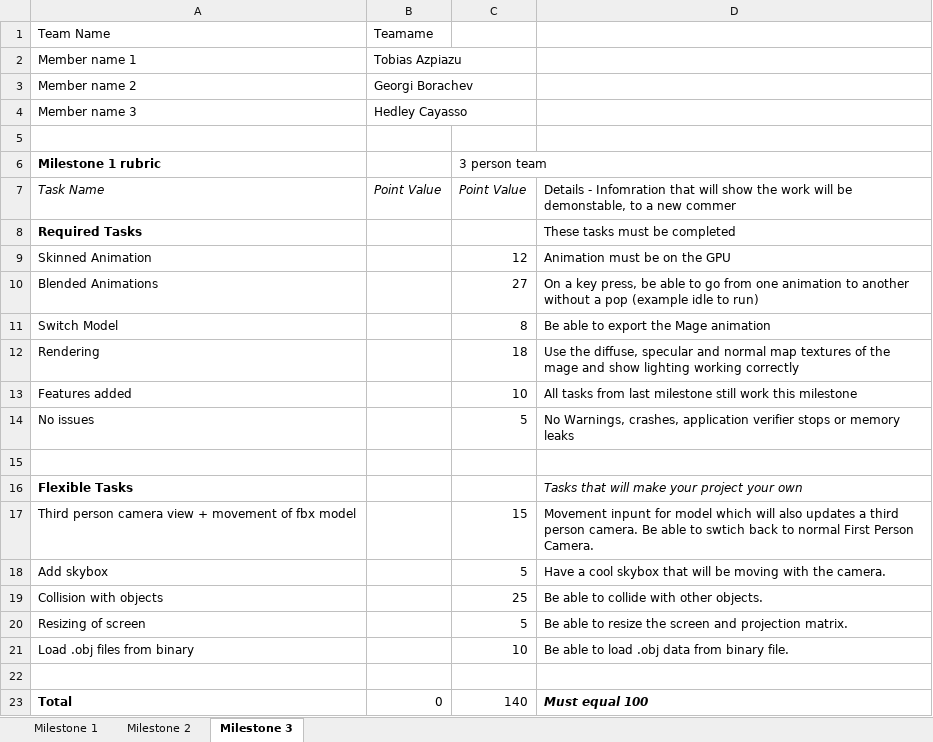
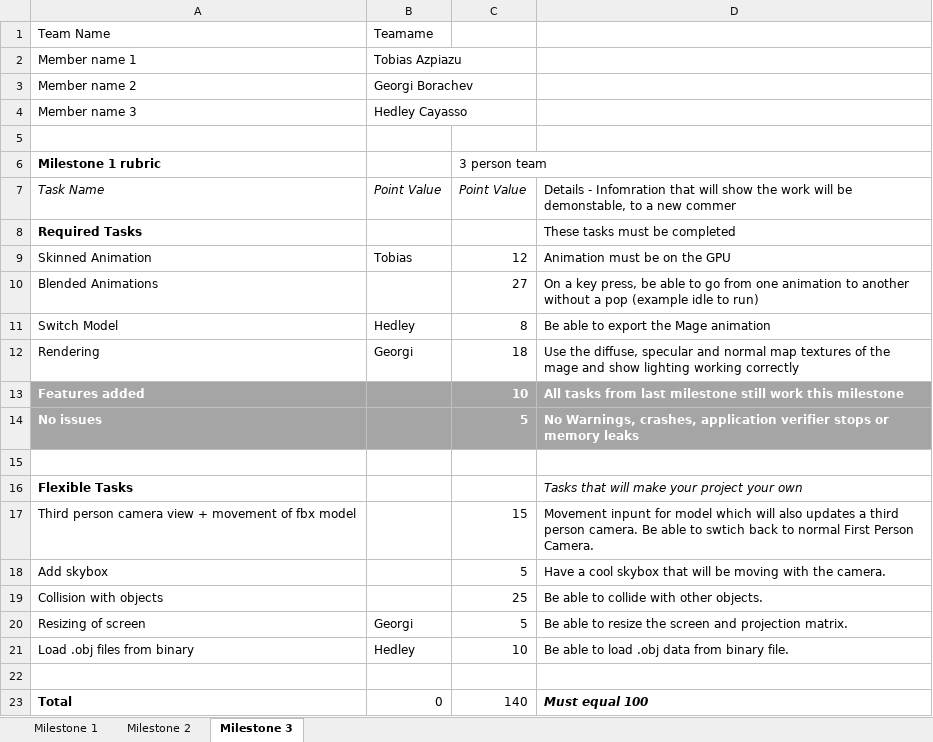
Before and after one commit to gborachev95/RTAProject-11-16, an Excel workbook: Milestone 1 Rubric - Teamame.xlsx, sheet Milestone 3, drawn as a sheet; values as stored, in another font and other column widths than the file's, no borders; the diff names each change by its address in the sheet, - before the commit and + after, or states it on an @@ line.

```diff
--- a/Milestone 1 Rubric - Teamame.xlsx (sheet Milestone 3)
+++ b/Milestone 1 Rubric - Teamame.xlsx (sheet Milestone 3)
-B9: (empty)
+B9: Tobias
-B11: (empty)
+B11: Hedley
-B12: (empty)
+B12: Georgi
-A13:D14 fill: none
+A13:D14 fill: #A5A5A5
@@ A13:A14 bold: off → on, text colour: black → #FFFFFF @@
@@ C13:D14 bold: off → on, text colour: black → #FFFFFF @@
-B20: (empty)
+B20: Georgi
-B21: (empty)
+B21: Hedley
```
Also changed, not shown: 11 other files.
